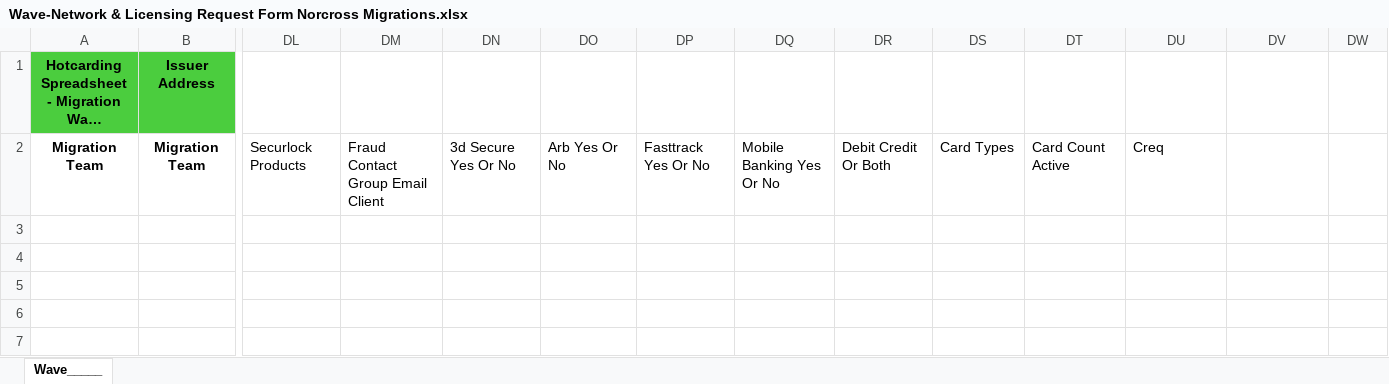
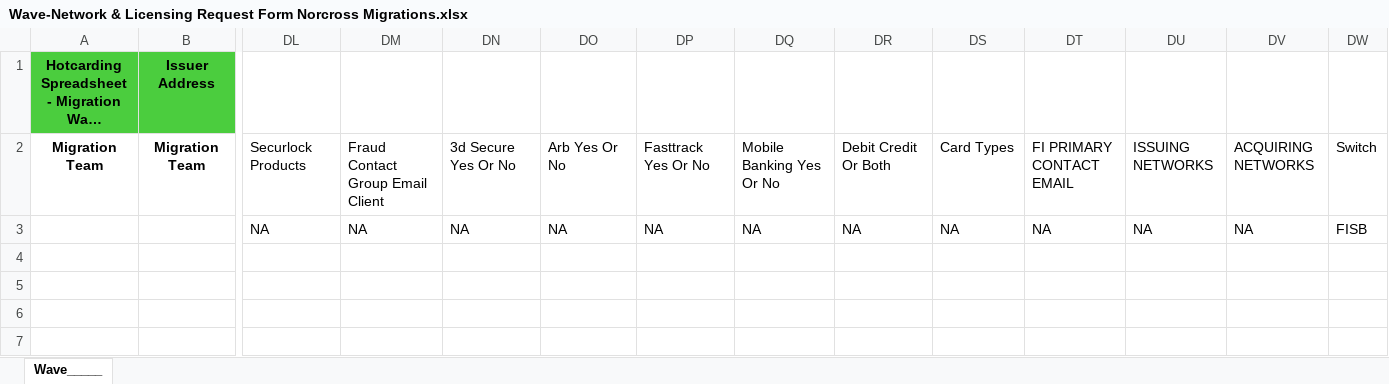
Before and after one commit to Theoder13/aava, an Excel workbook: python/Wave-Network & Licensing Request Form Norcross Migrations.xlsx, sheet Wave_____, drawn as a sheet; only a part is shown, gaps mark what is left out; long unchanged cells end in …; values as stored, in another font and other column widths than the file's, no borders; conditional formats not drawn; rows hold the shown columns only; the diff names each change by its address in the sheet, - before the commit and + after, or states it on an @@ line.

Commit message:
Automated append: Norcross Migration Wave 11/26/2025

```diff
--- a/python/Wave-Network & Licensing Request Form Norcross Migrations.xlsx (sheet Wave_____)
+++ b/python/Wave-Network & Licensing Request Form Norcross Migrations.xlsx (sheet Wave_____)
-DT2: Card Count Active
+DT2: FI PRIMARY CONTACT EMAIL
-DU2: Creq
+DU2: ISSUING NETWORKS
-DV2: (empty)
+DV2: ACQUIRING NETWORKS
-DW2: (empty)
+DW2: Switch
-row 3: (empty)
+row 3:  |  | NA | NA | NA | NA | NA | NA | NA | NA | NA | NA | NA | FISB
```
